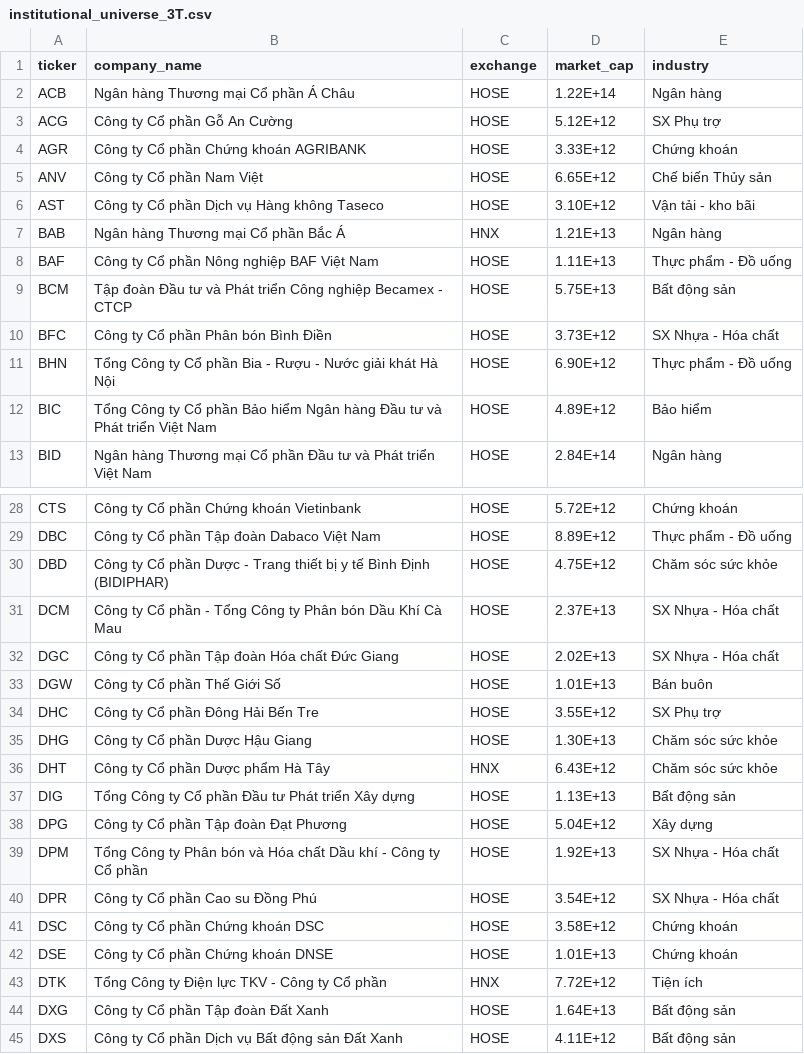
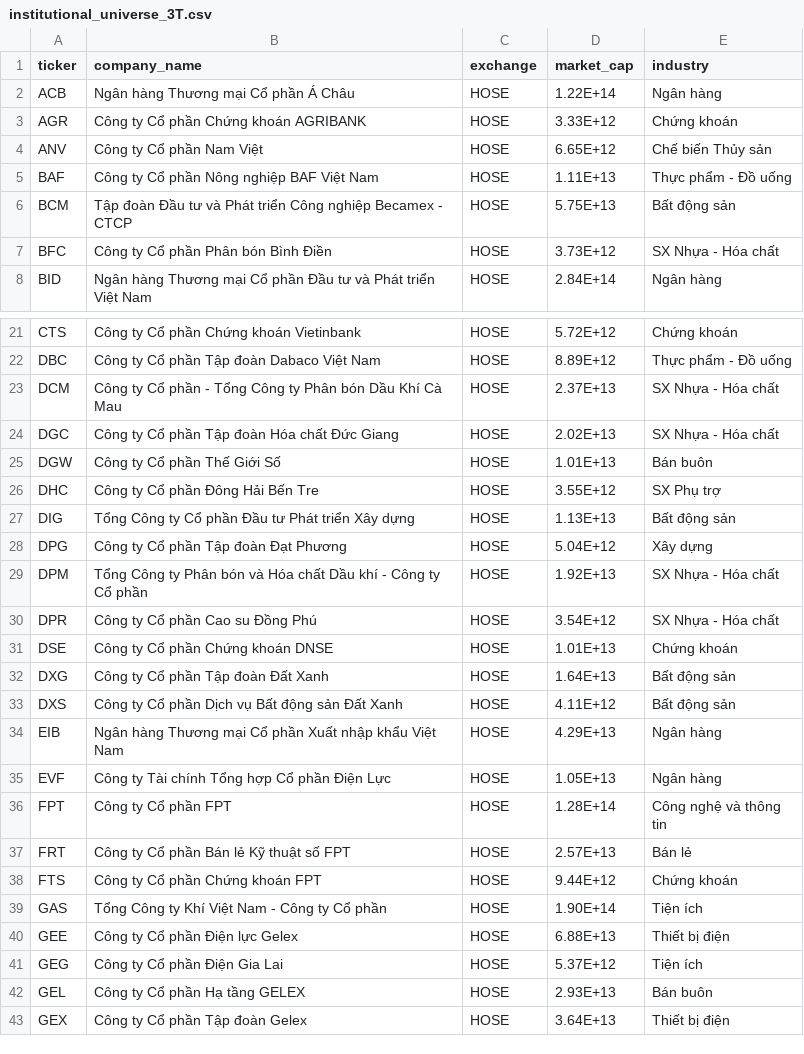
Before and after one commit to vtnhan-bot/vn-market-breadth, a CSV file: institutional_universe_3T.csv, drawn as a sheet; only a part is shown, gaps mark what is left out; the shorter side is filled out with more unchanged rows; the diff covers the shown part only.

```diff
--- a/institutional_universe_3T.csv
+++ b/institutional_universe_3T.csv
@@ -2,7 +2,4 @@
 ACB,Ngân hàng Thương mại Cổ phần Á Châu,HOSE,1.22E+14,Ngân hàng
-ACG,Công ty Cổ phần Gỗ An Cường,HOSE,5.12E+12,SX Phụ trợ
 AGR,Công ty Cổ phần Chứng khoán AGRIBANK,HOSE,3.33E+12,Chứng khoán
 ANV,Công ty Cổ phần Nam Việt,HOSE,6.65E+12,Chế biến Thủy sản
-AST,Công ty Cổ phần Dịch vụ Hàng không Taseco,HOSE,3.10E+12,Vận tải - kho bãi
-BAB,Ngân hàng Thương mại Cổ phần Bắc Á,HNX,1.21E+13,Ngân hàng
 BAF,Công ty Cổ phần Nông nghiệp BAF Việt Nam,HOSE,1.11E+13,Thực phẩm - Đồ uống
@@ -10,4 +7,2 @@ BCM,Tập đoàn Đầu tư và Phát triển Công nghiệp Becamex - CTCP,HOSE
 BFC,Công ty Cổ phần Phân bón Bình Điền,HOSE,3.73E+12,SX Nhựa - Hóa chất
-BHN,Tổng Công ty Cổ phần Bia - Rượu - Nước giải khát Hà Nội,HOSE,6.90E+12,Thực phẩm - Đồ uống
-BIC,Tổng Công ty Cổ phần Bảo hiểm Ngân hàng Đầu tư và Phát triển Việt Nam,HOSE,4.89E+12,Bảo hiểm
 BID,Ngân hàng Thương mại Cổ phần Đầu tư và Phát triển Việt Nam,HOSE,2.84E+14,Ngân hàng
@@ -29,3 +22,2 @@ CTS,Công ty Cổ phần Chứng khoán Vietinbank,HOSE,5.72E+12,Chứng khoán
 DBC,Công ty Cổ phần Tập đoàn Dabaco Việt Nam,HOSE,8.89E+12,Thực phẩm - Đồ uống
-DBD,Công ty Cổ phần Dược - Trang thiết bị y tế Bình Định (BIDIPHAR),HOSE,4.75E+12,Chăm sóc sức khỏe
 DCM,Công ty Cổ phần - Tổng Công ty Phân bón Dầu Khí Cà Mau,HOSE,2.37E+13,SX Nhựa - Hóa chất
@@ -34,4 +26,2 @@ DGW,Công ty Cổ phần Thế Giới Số,HOSE,1.01E+13,Bán buôn
 DHC,Công ty Cổ phần Đông Hải Bến Tre,HOSE,3.55E+12,SX Phụ trợ
-DHG,Công ty Cổ phần Dược Hậu Giang,HOSE,1.30E+13,Chăm sóc sức khỏe
-DHT,Công ty Cổ phần Dược phẩm Hà Tây,HNX,6.43E+12,Chăm sóc sức khỏe
 DIG,Tổng Công ty Cổ phần Đầu tư Phát triển Xây dựng,HOSE,1.13E+13,Bất động sản
@@ -40,5 +30,3 @@ DPM,Tổng Công ty Phân bón và Hóa chất Dầu khí - Công ty Cổ phần
 DPR,Công ty Cổ phần Cao su Đồng Phú,HOSE,3.54E+12,SX Nhựa - Hóa chất
-DSC,Công ty Cổ phần Chứng khoán DSC,HOSE,3.58E+12,Chứng khoán
 DSE,Công ty Cổ phần Chứng khoán DNSE,HOSE,1.01E+13,Chứng khoán
-DTK,Tổng Công ty Điện lực TKV - Công ty Cổ phần,HNX,7.72E+12,Tiện ích
 DXG,Công ty Cổ phần Tập đoàn Đất Xanh,HOSE,1.64E+13,Bất động sản
```
Also changed, not shown: 20 removed rows elsewhere in this file, rs_fixed_tickers.csv, tickers.csv.
